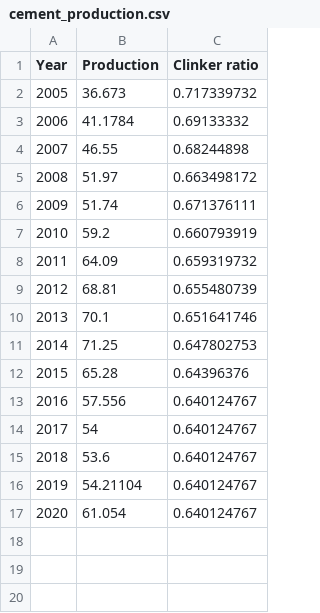
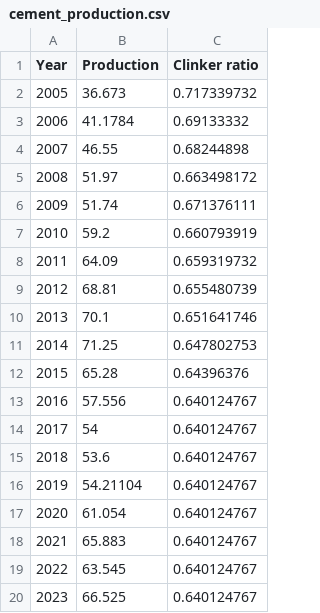
Before and after one commit to ottohebeda/cement_emissions_model, a CSV file: cement_production.csv, drawn as a sheet.

Commit message:
Update cement_production.csv
atualização para o ano de 2023

```diff
--- a/cement_production.csv
+++ b/cement_production.csv
@@ -17 +17,4 @@
 2020;61.054;0.640124767
+2021;65.883;0.640124767
+2022;63.545;0.640124767
+2023;66.525;0.640124767
```
